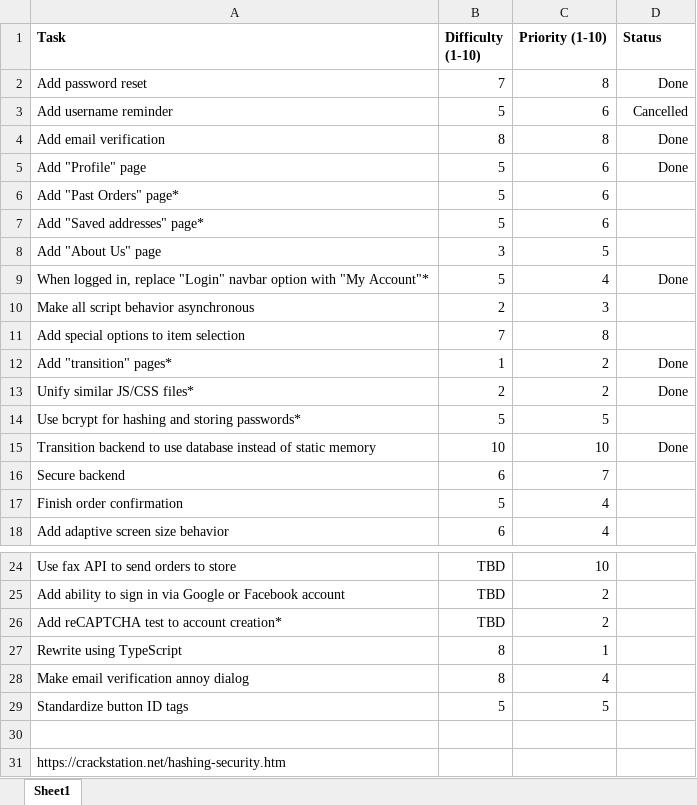
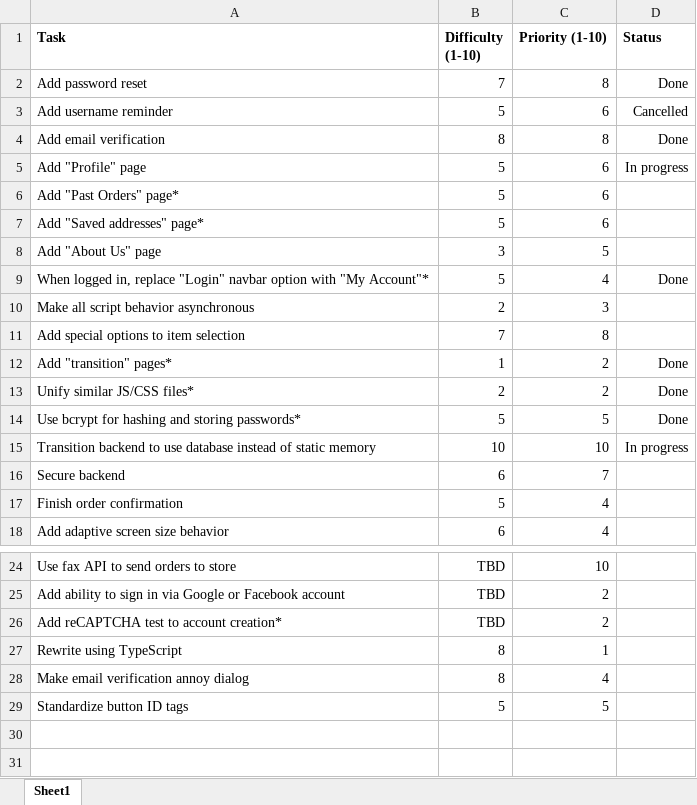
Before and after one commit to khzheng24998/china-taste, an Excel workbook: tasks.xlsx, sheet Sheet1, drawn as a sheet; only a part is shown, gaps mark what is left out; values as stored, in another font and other column widths than the file's, no borders; the diff names each change by its address in the sheet, - before the commit and + after, or states it on an @@ line.

Commit message:
Bcrypt integration for secure password hashing - Part 2

```diff
--- a/tasks.xlsx (sheet Sheet1)
+++ b/tasks.xlsx (sheet Sheet1)
-D5 (Status): Done
+D5 (Status): In progress
-D14 (Status): (empty)
+D14 (Status): Done
-D15 (Status): Done
+D15 (Status): In progress
-row 30: (empty)
-row 31: https://crackstation.net/hashing-security.htm
```
